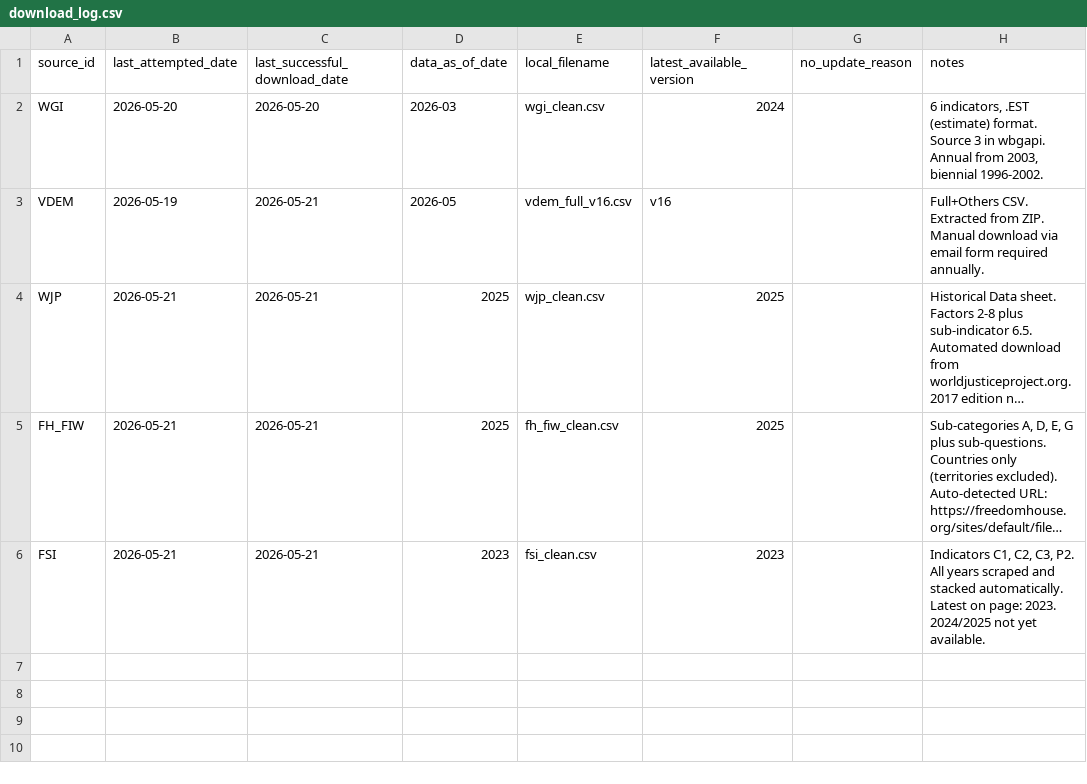
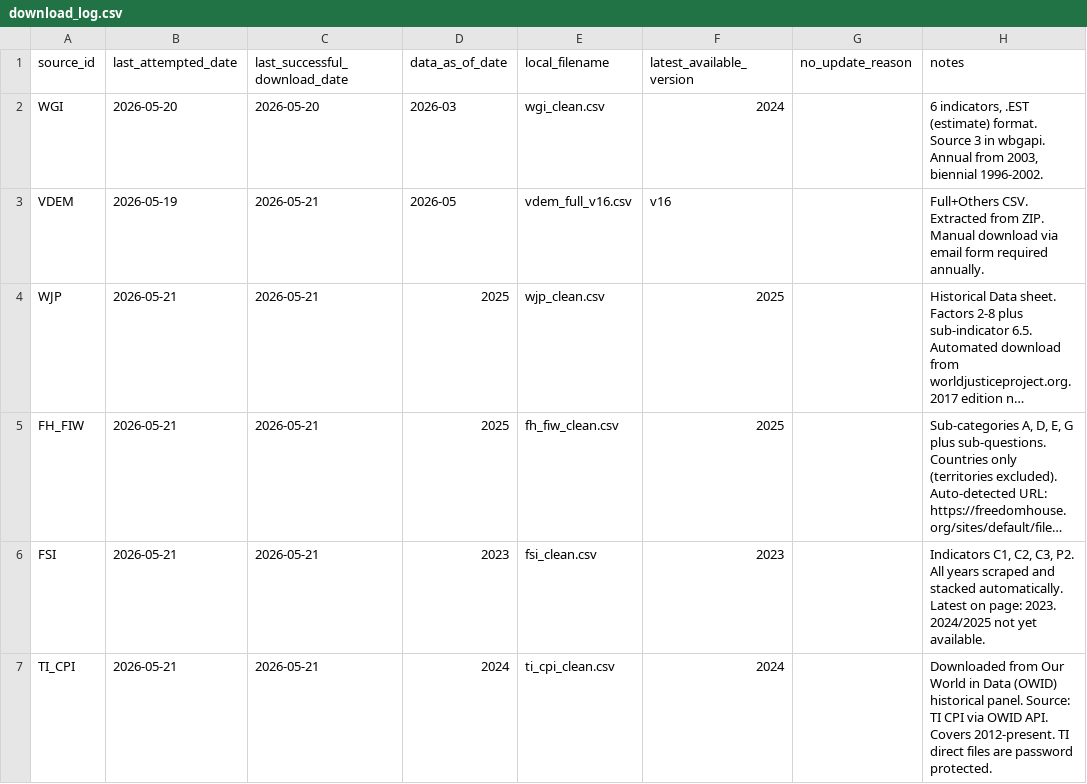
Before and after one commit to mjboulanger/governance-framework, a CSV file: data/raw/download_log.csv, drawn as a sheet; long unchanged cells end in …; the diff names each change by its address in the sheet, - before the commit and + after, or states it on an @@ line.

Commit message:
feat: TI CPI pipeline complete - automated via OWID; update maintenance docs

```diff
--- a/data/raw/download_log.csv
+++ b/data/raw/download_log.csv
+row 7: TI_CPI | 2026-05-21 | 2026-05-21 | 2024 | ti_cpi_clean.csv | 2024 |  | Downloaded from Our World in Data (OWID) historical panel. Source: TI CPI via OWID API. Covers 2012-present. TI direct files are password protected.
```
Also changed, not shown: 3 other files.
